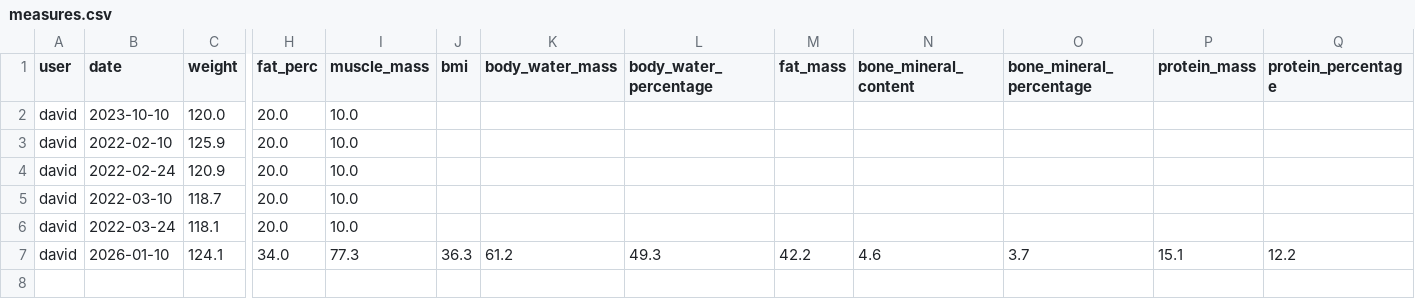
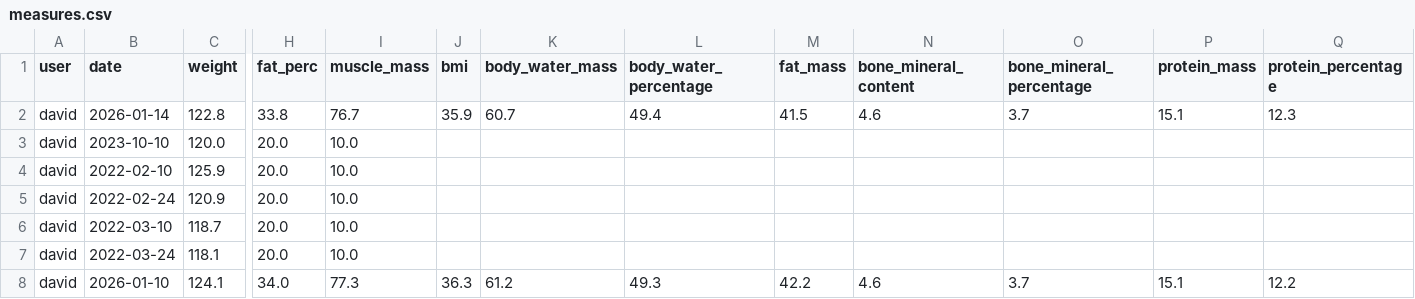
Before and after one commit to desanchezf/evolveme, a CSV file: data/measures.csv, drawn as a sheet; only a part is shown, gaps mark what is left out; rows hold the shown columns only; the diff names each change by its address in the sheet, - before the commit and + after, or states it on an @@ line.

Commit message:
Update measures and trainnings

```diff
--- a/data/measures.csv
+++ b/data/measures.csv
+row 2: david | 2026-01-14 | 122.8 | 33.8 | 76.7 | 35.9 | 60.7 | 49.4 | 41.5 | 4.6 | 3.7 | 15.1 | 12.3
```
Also changed, not shown: data/trainning_session.csv, 1 other file.
